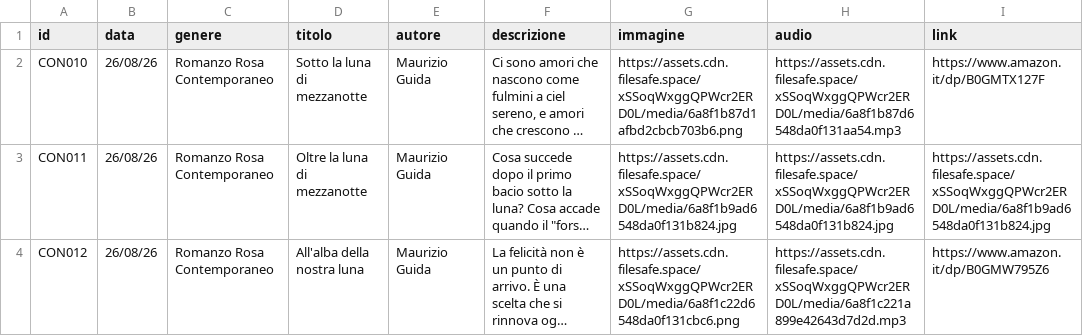
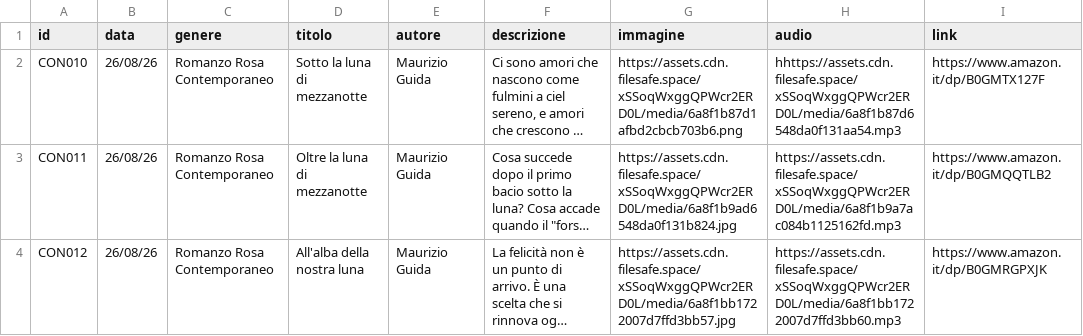
Before and after one commit to riomeroio/book, a CSV file: schedalibri/libri-consigliati.csv, drawn as a sheet; only a part is shown; long unchanged cells end in …; the diff covers the shown part only; the diff names each change by its address in the sheet, - before the commit and + after, or states it on an @@ line.

```diff
--- a/schedalibri/libri-consigliati.csv
+++ b/schedalibri/libri-consigliati.csv
-H2 (audio): https://assets.cdn.filesafe.space/xSSoqWxggQPWcr2ERD0L/media/6a8f1b87d6548da0f131aa54.mp3
+H2 (audio): hhttps://assets.cdn.filesafe.space/xSSoqWxggQPWcr2ERD0L/media/6a8f1b87d6548da0f131aa54.mp3
-H3 (audio): https://assets.cdn.filesafe.space/xSSoqWxggQPWcr2ERD0L/media/6a8f1b9ad6548da0f131b824.jpg
+H3 (audio): https://assets.cdn.filesafe.space/xSSoqWxggQPWcr2ERD0L/media/6a8f1b9a7ac084b1125162fd.mp3
-I3 (link): https://assets.cdn.filesafe.space/xSSoqWxggQPWcr2ERD0L/media/6a8f1b9ad6548da0f131b824.jpg
+I3 (link): https://www.amazon.it/dp/B0GMQQTLB2
-G4 (immagine): https://assets.cdn.filesafe.space/xSSoqWxggQPWcr2ERD0L/media/6a8f1c22d6548da0f131cbc6.png
+G4 (immagine): https://assets.cdn.filesafe.space/xSSoqWxggQPWcr2ERD0L/media/6a8f1bb1722007d7ffd3bb57.jpg
-H4 (audio): https://assets.cdn.filesafe.space/xSSoqWxggQPWcr2ERD0L/media/6a8f1c221a899e42643d7d2d.mp3
+H4 (audio): https://assets.cdn.filesafe.space/xSSoqWxggQPWcr2ERD0L/media/6a8f1bb1722007d7ffd3bb60.mp3
-I4 (link): https://www.amazon.it/dp/B0GMW795Z6
+I4 (link): https://www.amazon.it/dp/B0GMRGPXJK
```
Also changed, not shown: 1 added row and 3 edited cells elsewhere in this file.
